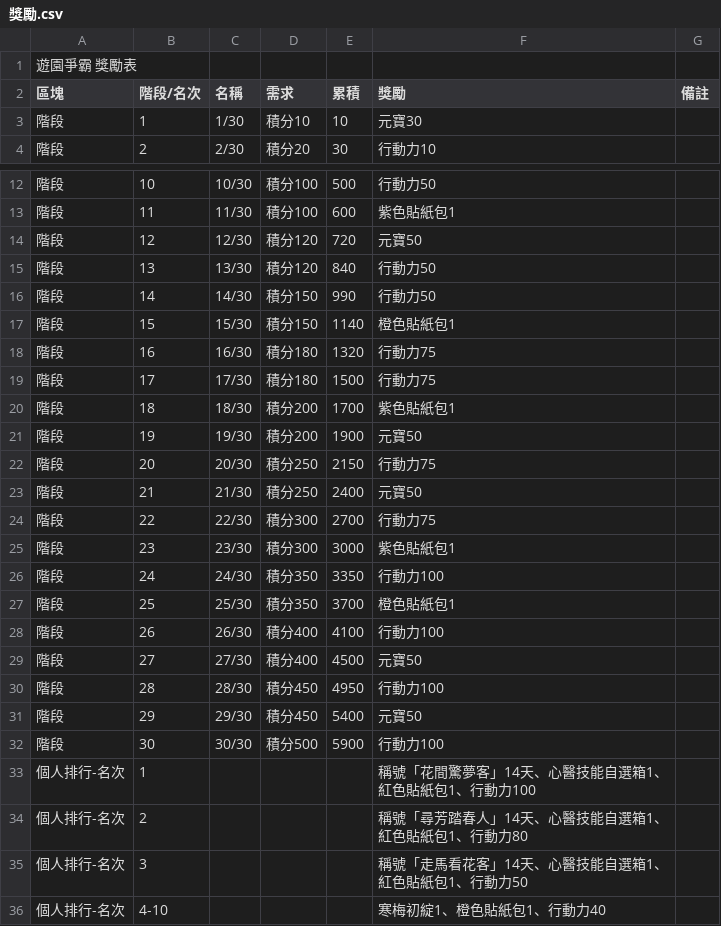
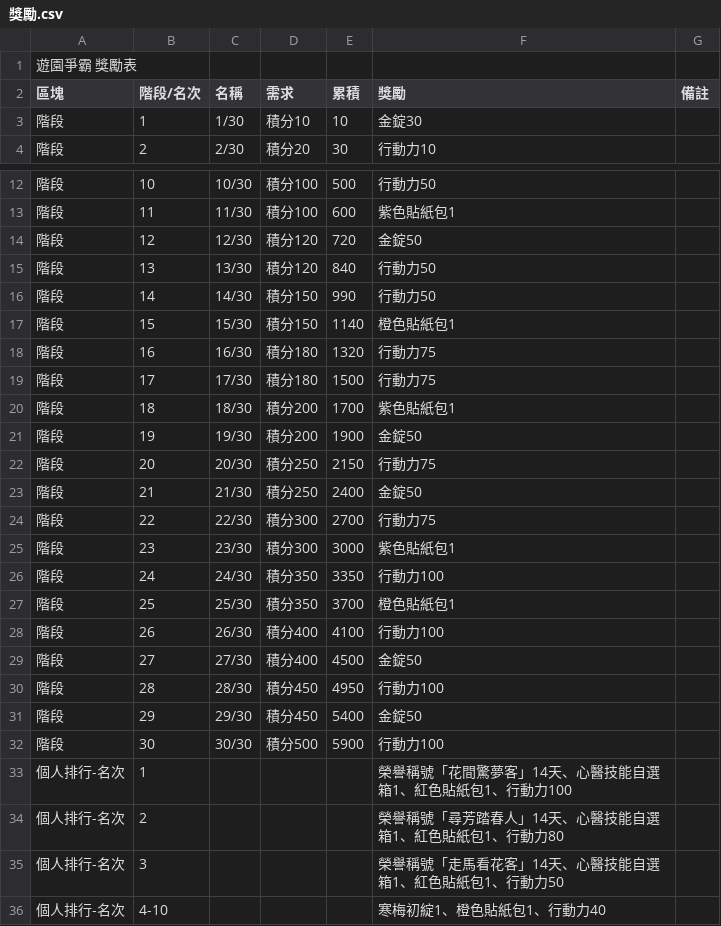
Before and after one commit to math-idiot/xm, a CSV file: 整理/06_遊園爭霸/獎勵.csv, drawn as a sheet; only a part is shown, gaps mark what is left out.

```diff
--- a/整理/06_遊園爭霸/獎勵.csv
+++ b/整理/06_遊園爭霸/獎勵.csv
@@ -2,3 +2,3 @@
 區塊,階段/名次,名稱,需求,累積,獎勵,備註
-階段,1,1/30,積分10,10,元寶30,
+階段,1,1/30,積分10,10,金錠30,
 階段,2,2/30,積分20,30,行動力10,
@@ -13,3 +13,3 @@
 階段,11,11/30,積分100,600,紫色貼紙包1,
-階段,12,12/30,積分120,720,元寶50,
+階段,12,12/30,積分120,720,金錠50,
 階段,13,13/30,積分120,840,行動力50,
@@ -20,5 +20,5 @@
 階段,18,18/30,積分200,1700,紫色貼紙包1,
-階段,19,19/30,積分200,1900,元寶50,
+階段,19,19/30,積分200,1900,金錠50,
 階段,20,20/30,積分250,2150,行動力75,
-階段,21,21/30,積分250,2400,元寶50,
+階段,21,21/30,積分250,2400,金錠50,
 階段,22,22/30,積分300,2700,行動力75,
@@ -28,9 +28,9 @@
 階段,26,26/30,積分400,4100,行動力100,
-階段,27,27/30,積分400,4500,元寶50,
+階段,27,27/30,積分400,4500,金錠50,
 階段,28,28/30,積分450,4950,行動力100,
-階段,29,29/30,積分450,5400,元寶50,
+階段,29,29/30,積分450,5400,金錠50,
 階段,30,30/30,積分500,5900,行動力100,
-個人排行-名次,1,,,,稱號「花間驚夢客」14天、心醫技能自選箱1、紅色貼紙包1、行動力100,
-個人排行-名次,2,,,,稱號「尋芳踏春人」14天、心醫技能自選箱1、紅色貼紙包1、行動力80,
-個人排行-名次,3,,,,稱號「走馬看花客」14天、心醫技能自選箱1、紅色貼紙包1、行動力50,
+個人排行-名次,1,,,,榮譽稱號「花間驚夢客」14天、心醫技能自選箱1、紅色貼紙包1、行動力100,
+個人排行-名次,2,,,,榮譽稱號「尋芳踏春人」14天、心醫技能自選箱1、紅色貼紙包1、行動力80,
+個人排行-名次,3,,,,榮譽稱號「走馬看花客」14天、心醫技能自選箱1、紅色貼紙包1、行動力50,
 個人排行-名次,4-10,,,,寒梅初綻1、橙色貼紙包1、行動力40,
```
Also changed, not shown: 整理/00_總覽與規則/每日活動總覽.csv, 整理/18_杏林春魁/獎勵.csv, 14 other files.
